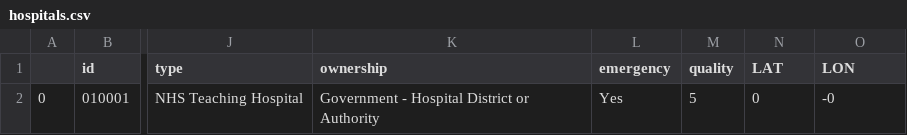
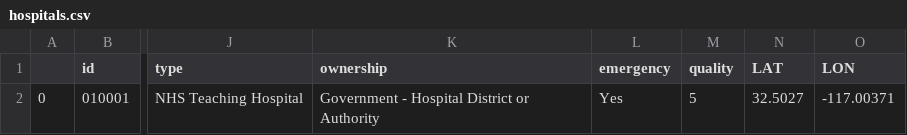
Before and after one commit to CC-FCQI-UABC/SEMR, a CSV file: src/main/resources/providers/hospitals.csv, drawn as a sheet; only a part is shown, gaps mark what is left out; the diff names each change by its address in the sheet, - before the commit and + after, or states it on an @@ line.

```diff
--- a/src/main/resources/providers/hospitals.csv
+++ b/src/main/resources/providers/hospitals.csv
-N2 (LAT): 0
+N2 (LAT): 32.5027
-O2 (LON): -0
+O2 (LON): -117.00371
```
Also changed, not shown: src/main/resources/providers/primary_care_facilities.csv.
